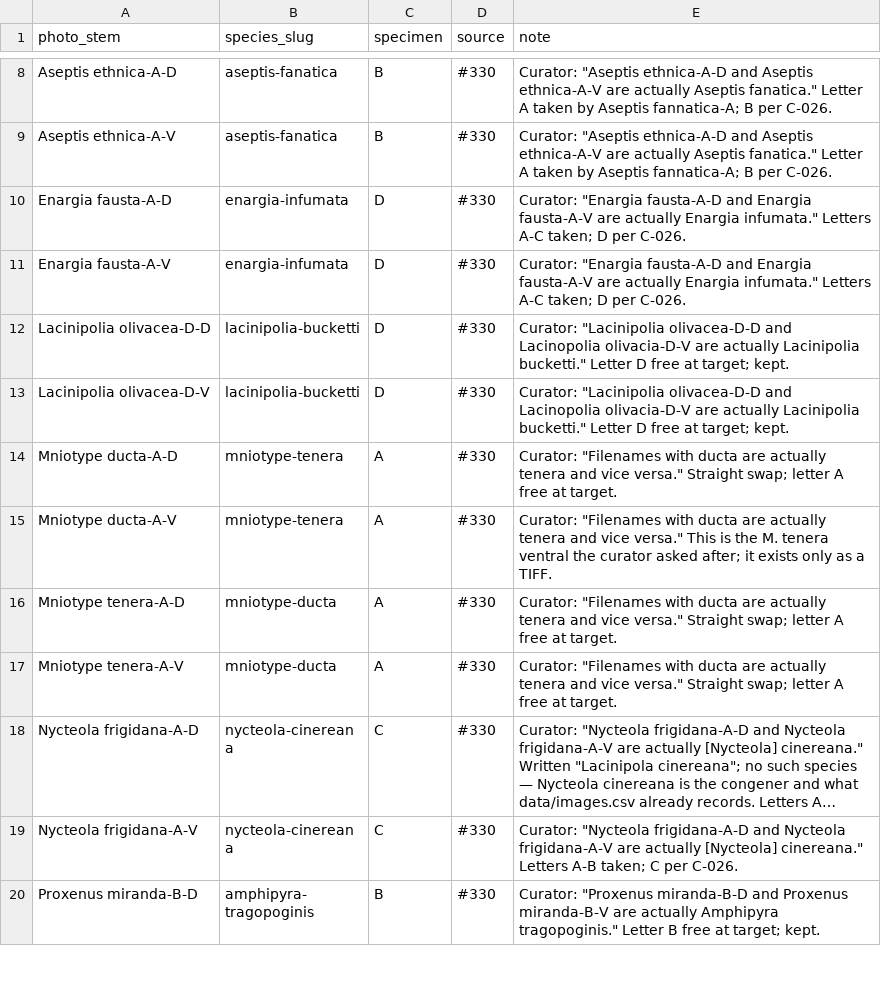
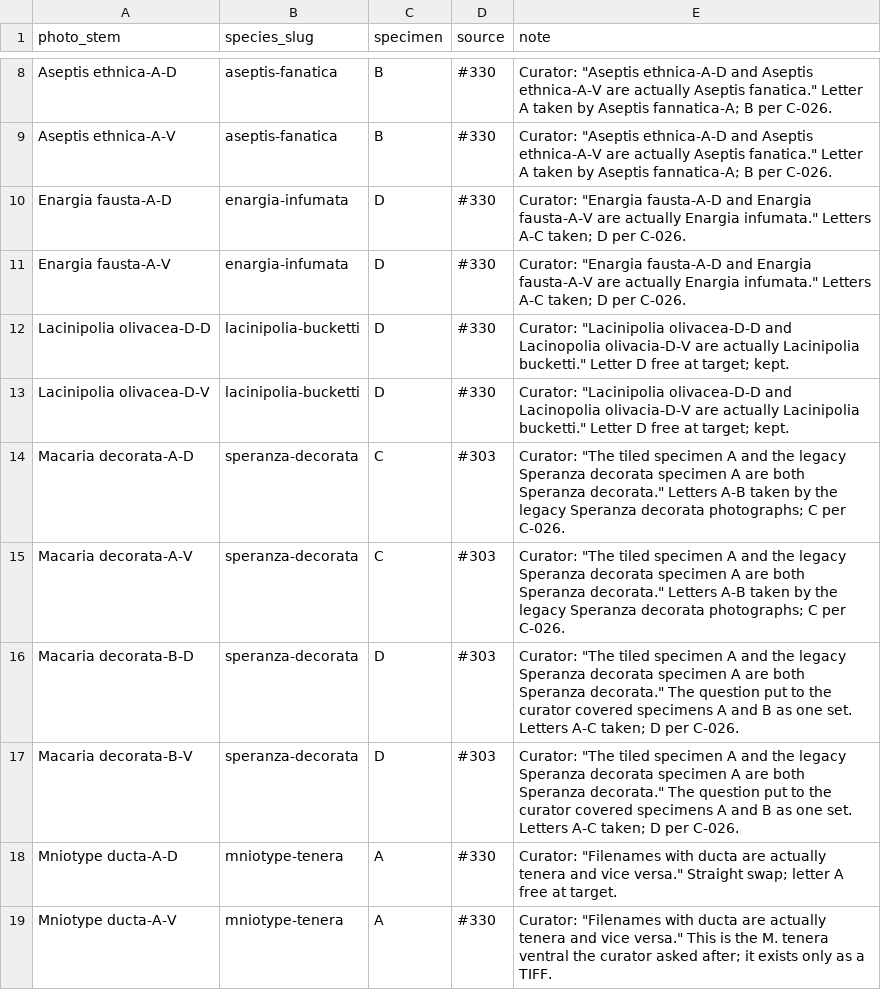
Before and after one commit to pnwinsects/pnwmoths, a CSV file: data/photo-determinations.csv, drawn as a sheet; only a part is shown, gaps mark what is left out; the shorter side is filled out with more unchanged rows; long unchanged cells end in ….

```diff
--- a/data/photo-determinations.csv
+++ b/data/photo-determinations.csv
@@ -13,2 +13,6 @@ Lacinipolia olivacea-D-D,lacinipolia-bucketti,D,#330,"Curator: ""Lacinipolia oli
 Lacinipolia olivacea-D-V,lacinipolia-bucketti,D,#330,"Curator: ""Lacinipolia olivacea-D-D and Lacinopolia olivacia-D-V are actually Lacinipolia bucketti."" Letter D free at target; kept."
+Macaria decorata-A-D,speranza-decorata,C,#303,"Curator: ""The tiled specimen A and the legacy Speranza decorata specimen A are both Speranza decorata."" Letters A-B taken by the legacy Speranza decorata photographs; C per C-026."
+Macaria decorata-A-V,speranza-decorata,C,#303,"Curator: ""The tiled specimen A and the legacy Speranza decorata specimen A are both Speranza decorata."" Letters A-B taken by the legacy Speranza decorata photographs; C per C-026."
+Macaria decorata-B-D,speranza-decorata,D,#303,"Curator: ""The tiled specimen A and the legacy Speranza decorata specimen A are both Speranza decorata."" The question put to the curator covered specimens A and B as one set. Letters A-C taken; D per C-026."
+Macaria decorata-B-V,speranza-decorata,D,#303,"Curator: ""The tiled specimen A and the legacy Speranza decorata specimen A are both Speranza decorata."" The question put to the curator covered specimens A and B as one set. Letters A-C taken; D per C-026."
 Mniotype ducta-A-D,mniotype-tenera,A,#330,"Curator: ""Filenames with ducta are actually tenera and vice versa."" Straight swap; letter A free at target."
```
Also changed, not shown: data/cdn-retired-images.csv, data/images.csv, 9 other files.
